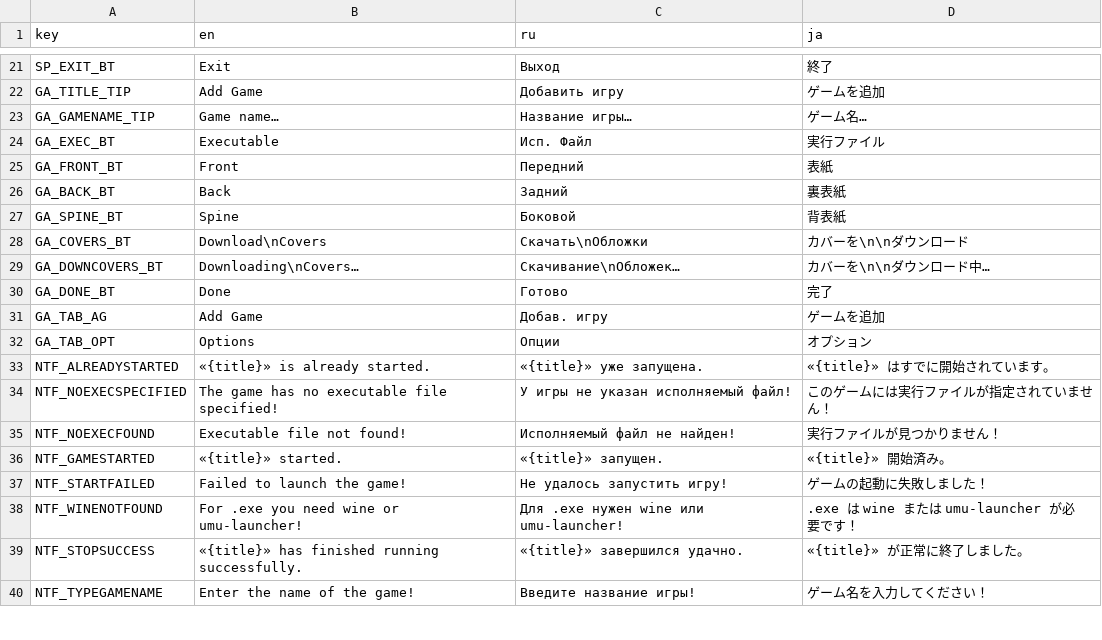
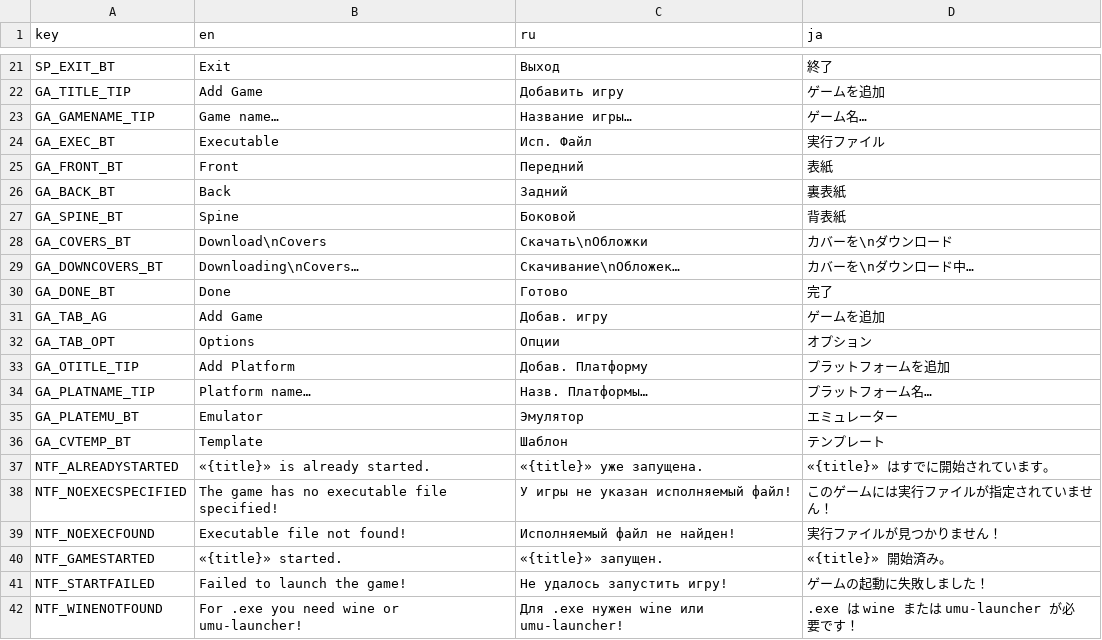
Before and after one commit to seriouslych/crimson, a CSV file: translations/translations.csv, drawn as a sheet; only a part is shown, gaps mark what is left out; the shorter side is filled out with more unchanged rows; the diff names each change by its address in the sheet, - before the commit and + after, or states it on an @@ line.

```diff
--- a/translations/translations.csv
+++ b/translations/translations.csv
-D28 (ja): カバーを\n\nダウンロード
+D28 (ja): カバーを\nダウンロード
-D29 (ja): カバーを\n\nダウンロード中…
+D29 (ja): カバーを\nダウンロード中…
+row 33: GA_OTITLE_TIP | Add Platform | Добав. Платформу | プラットフォームを追加
+row 34: GA_PLATNAME_TIP | Platform name… | Назв. Платформы… | プラットフォーム名…
+row 35: GA_PLATEMU_BT | Emulator | Эмулятор | エミュレーター
+row 36: GA_CVTEMP_BT | Template | Шаблон | テンプレート
```
Also changed, not shown: 2 other files.
